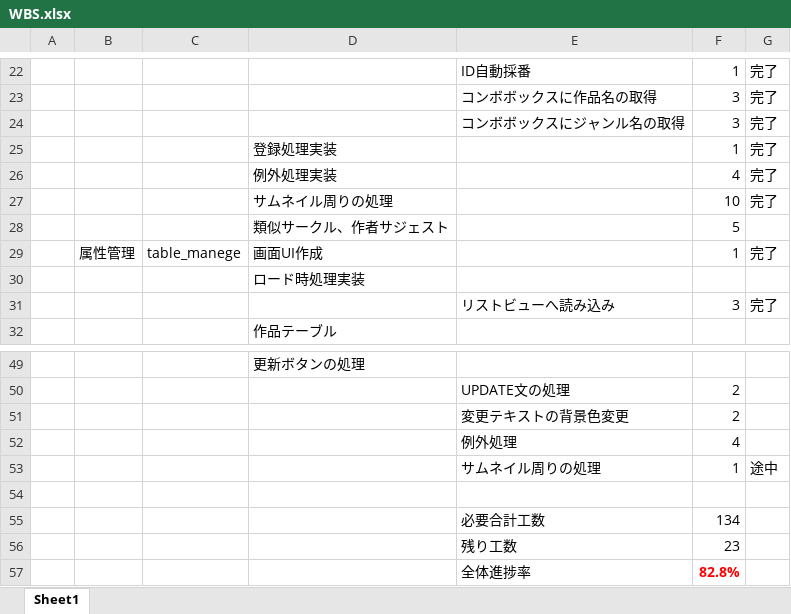
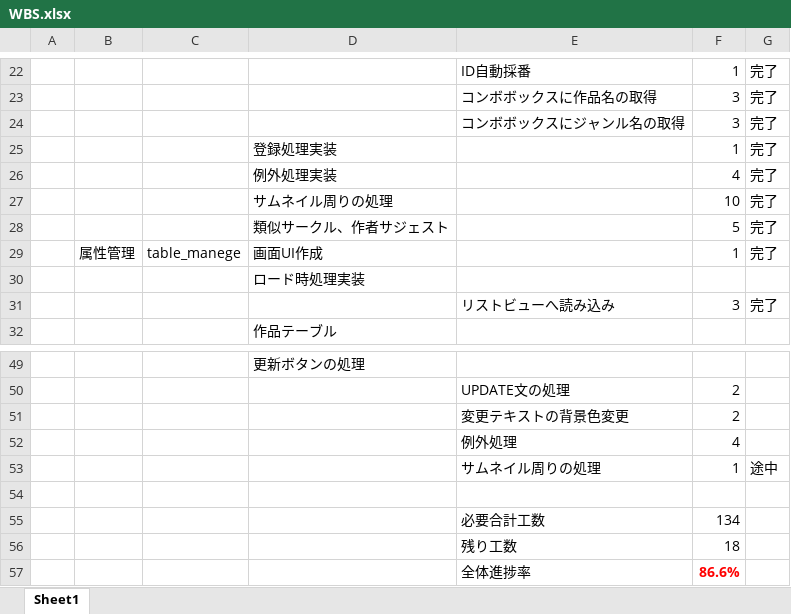
Before and after one commit to TeamMassan/doujinshi, an Excel workbook: 仕様書とか/WBS.xlsx, sheet Sheet1, drawn as a sheet; only a part is shown, gaps mark what is left out; values as stored, in another font and other column widths than the file's, no borders; the diff names each change by its address in the sheet, - before the commit and + after, or states it on an @@ line.

```diff
--- a/仕様書とか/WBS.xlsx (sheet Sheet1)
+++ b/仕様書とか/WBS.xlsx (sheet Sheet1)
-G28: (empty)
+G28: 完了
-F56: 23
+F56: 18
-F57: 82.8%
+F57: 86.6%
```
Also changed, not shown: 仕様書とか/同人誌DB定義書.xlsx, 5 other files.
